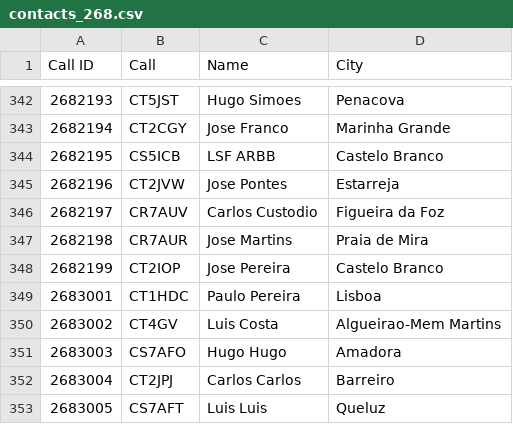
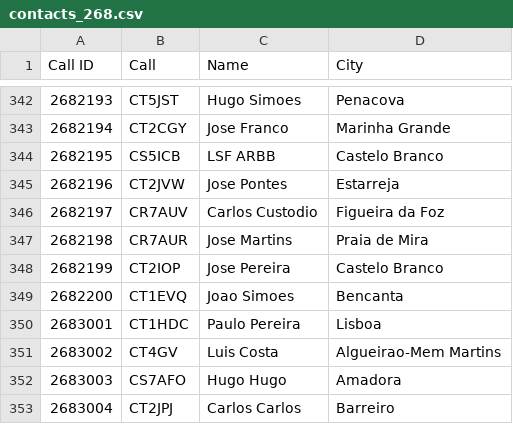
Before and after one commit to pjao/md380tools-PT, a CSV file: contacts_268.csv, drawn as a sheet; only a part is shown, gaps mark what is left out; the shorter side is filled out with more unchanged rows; the diff names each change by its address in the sheet, - before the commit and + after, or states it on an @@ line.

```diff
--- a/contacts_268.csv
+++ b/contacts_268.csv
+row 349: 2682200 | CT1EVQ | Joao Simoes | Bencanta
```
Also changed, not shown: 1 other file.
